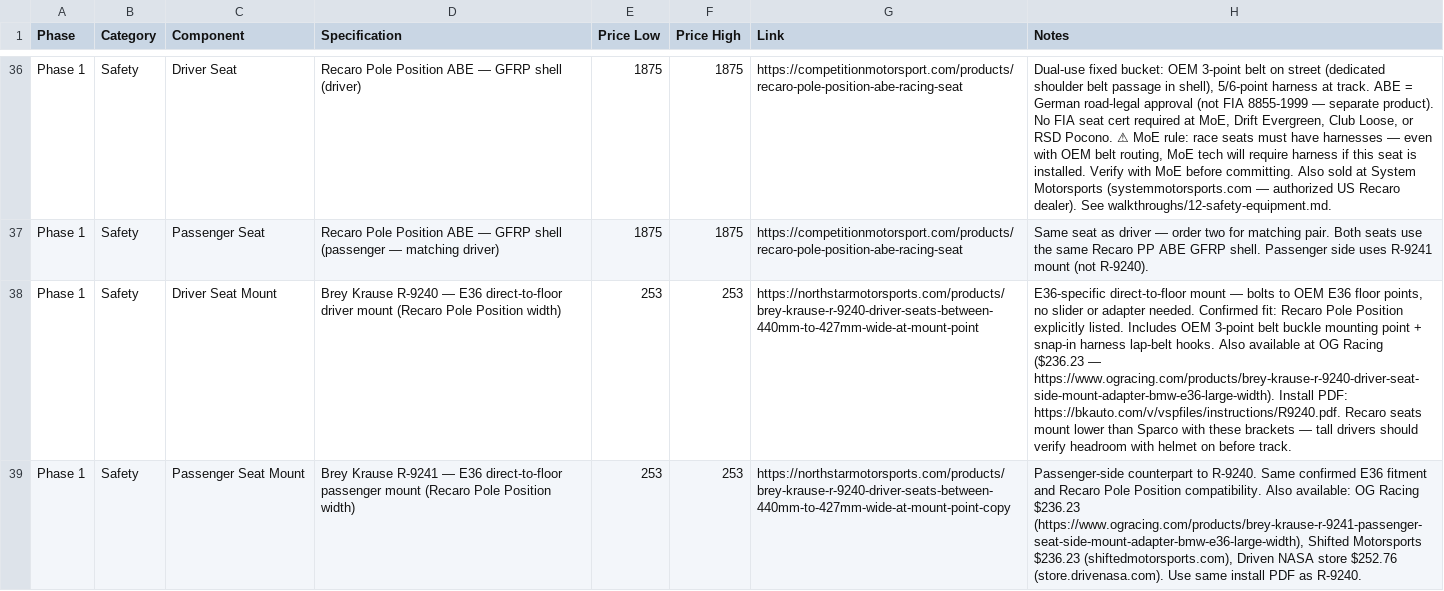
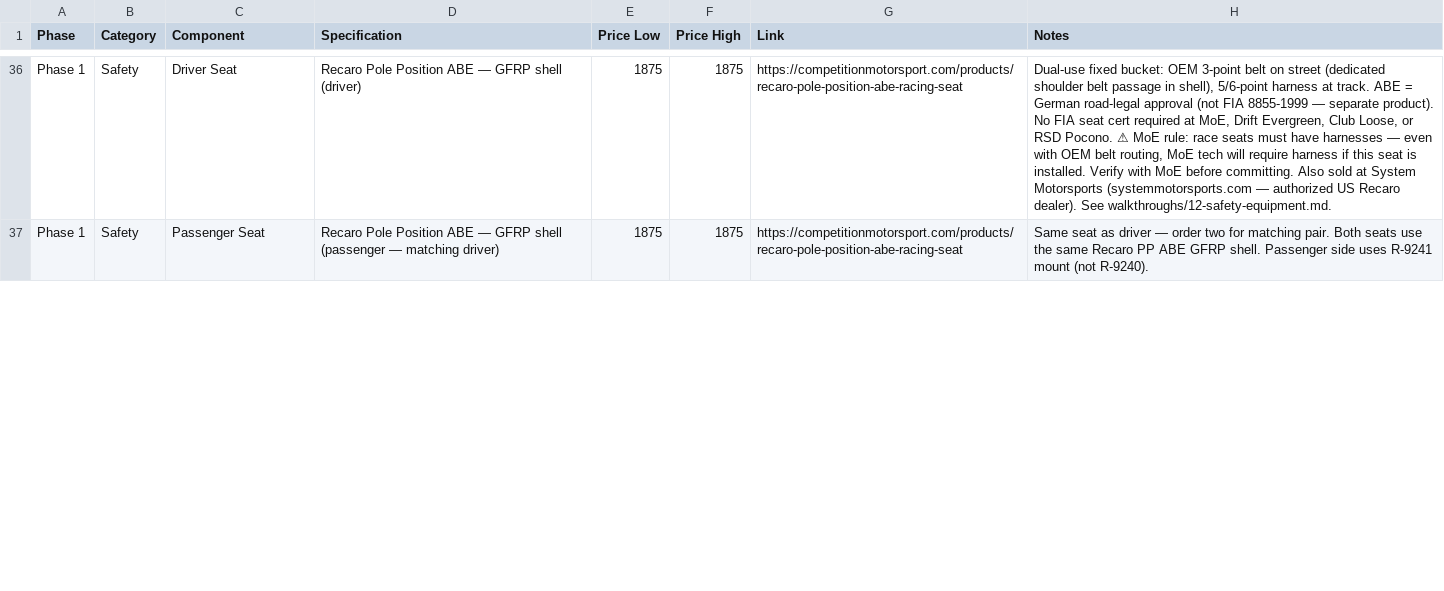
Before and after one commit to wesleyxcooper/e36-build-docs, a CSV file: E36_CSVs/E36_Phase1_Foundation.csv, drawn as a sheet; only a part is shown, gaps mark what is left out; removed rows and columns are numbered as before the commit, all else as after; the diff covers the shown part only; the diff names each change by its address in the sheet, - before the commit and + after, or states it on an @@ line.

Commit message:
safety: sync docs, checklist, and walkthrough to current mount research state
12-safety-equipment.md:
- Parts table: consolidate mount rows into a single "see options below" entry
  pointing to Option A/B/C comparison; VAC call-first note added
- Install procedure: split into two labeled sections — Option A (VAC floor
  adapters + slider, including roll bar height sequencing note) and Option B
  (BK R-9240/R-9241 fixed, with part links inline)
- References: add VAC kit URLs, EuroConnex JP Spec URL, Recaro hotsheet PDF,
  and sportseats4u Recaro side mount compatibility guide

E36_DIY_Build_Checklist.md:
- Seat mount line updated from BK-only to three-option list (A/B/C) with
  VAC as preferred, BK as fallback, EuroConnex as premium; call-VAC-first
  note added; passenger seat included alongside driver seat

```diff
--- a/E36_CSVs/E36_Phase1_Foundation.csv
+++ b/E36_CSVs/E36_Phase1_Foundation.csv
-row 38: Phase 1 | Safety | Driver Seat Mount | Brey Krause R-9240 — E36 direct-to-floor driver mount (Recaro Pole Position width) | 253 | 253 | https://northstarmotorsports.com/products/brey-krause-r-9240-driver-seats-between-440mm-to-427mm-wide-at-mount-point | E36-specific direct-to-floor mount — bolts to OEM E36 floor points, no slider or adapter needed. Confirmed fit: Recaro Pole Position explicitly listed. Includes OEM 3-point belt buckle mounting point + snap-in harness lap-belt hooks. Also available at OG Racing ($236.23 — https://www.ogracing.com/products/brey-krause-r-9240-driver-seat-side-mount-adapter-bmw-e36-large-width). Install PDF: https://bkauto.com/v/vspfiles/instructions/R9240.pdf. Recaro seats mount lower than Sparco with these brackets — tall drivers should verify headroom with helmet on before track.
-row 39: Phase 1 | Safety | Passenger Seat Mount | Brey Krause R-9241 — E36 direct-to-floor passenger mount (Recaro Pole Position width) | 253 | 253 | https://northstarmotorsports.com/products/brey-krause-r-9240-driver-seats-between-440mm-to-427mm-wide-at-mount-point-copy | Passenger-side counterpart to R-9240. Same confirmed E36 fitment and Recaro Pole Position compatibility. Also available: OG Racing $236.23 (https://www.ogracing.com/products/brey-krause-r-9241-passenger-seat-side-mount-adapter-bmw-e36-large-width), Shifted Motorsports $236.23 (shiftedmotorsports.com), Driven NASA store $252.76 (store.drivenasa.com). Use same install PDF as R-9240.
```
Also changed, not shown: 3 added rows elsewhere in this file, 2 other files.
